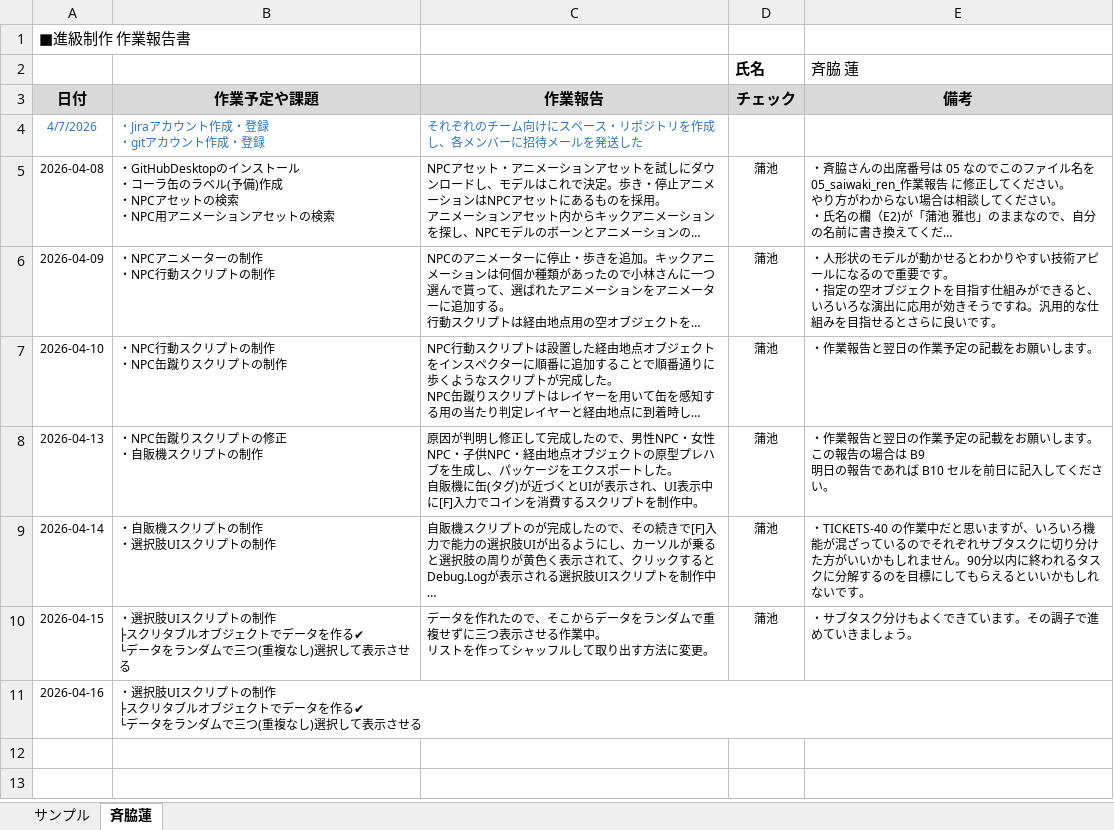
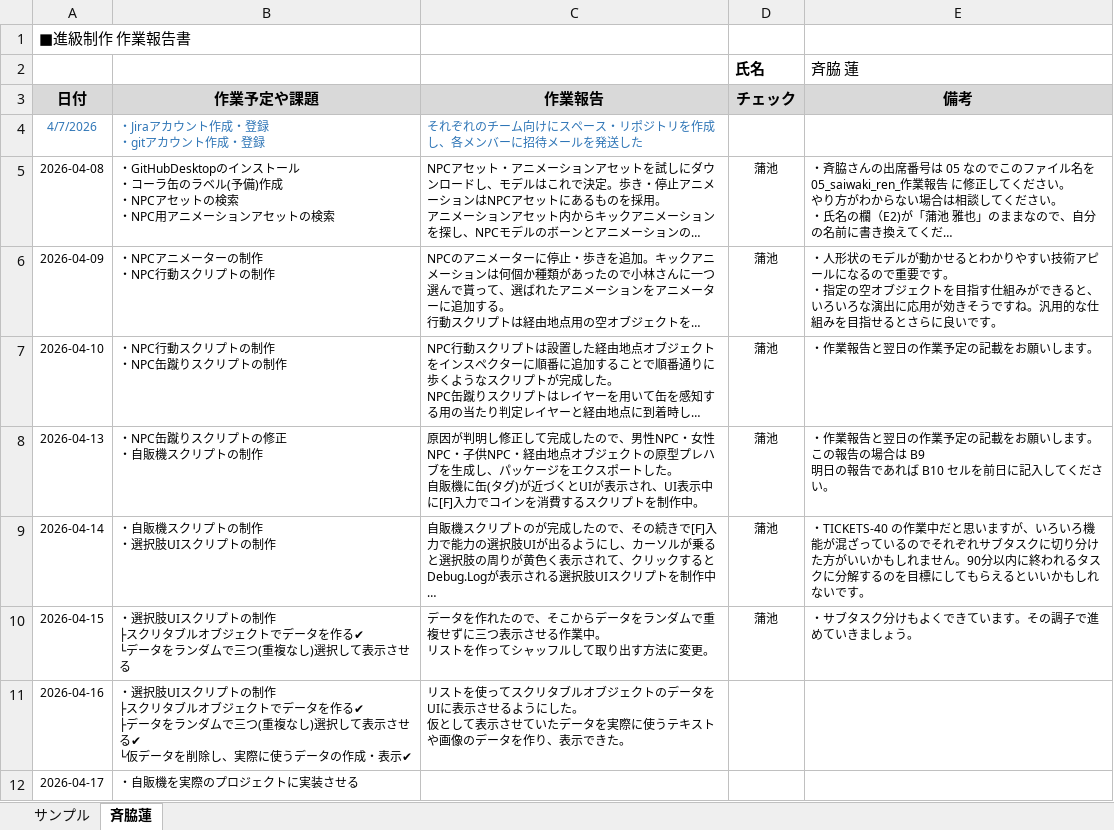
Before and after one commit to MasayaKAMACHI-o-hara/assignment2-uic-tickets, an Excel workbook: Reports/05_saiwaki_ren_作業報告.xlsx, sheet 斉脇蓮, drawn as a sheet; long unchanged cells end in …; values as stored, in another font and other column widths than the file's, no borders; ↵ is a line break in a cell; the diff names each change by its address in the sheet, - before the commit and + after, or states it on an @@ line.

Commit message:
Update 05_saiwaki_ren_作業報告.xlsx

```diff
--- a/Reports/05_saiwaki_ren_作業報告.xlsx (sheet 斉脇蓮)
+++ b/Reports/05_saiwaki_ren_作業報告.xlsx (sheet 斉脇蓮)
-B11 (作業予定や課題): …を作る✔ ↵ └データをランダムで三つ(重複なし)選択して表示させる
+B11 (作業予定や課題): …を作る✔ ↵ ├データをランダムで三つ(重複なし)選択して表示させる✔ ↵ └仮データを削除し、実際に使うデータの作成・表示✔
-C11 (作業報告): (empty)
+C11 (作業報告): リストを使ってスクリタブルオブジェクトのデータをUIに表示させるようにした。 ↵ 仮として表示させていたデータを実際に使うテキストや画像のデータを作り、表示できた。
+row 12: 2026-04-17 | ・自販機を実際のプロジェクトに実装させる
```
